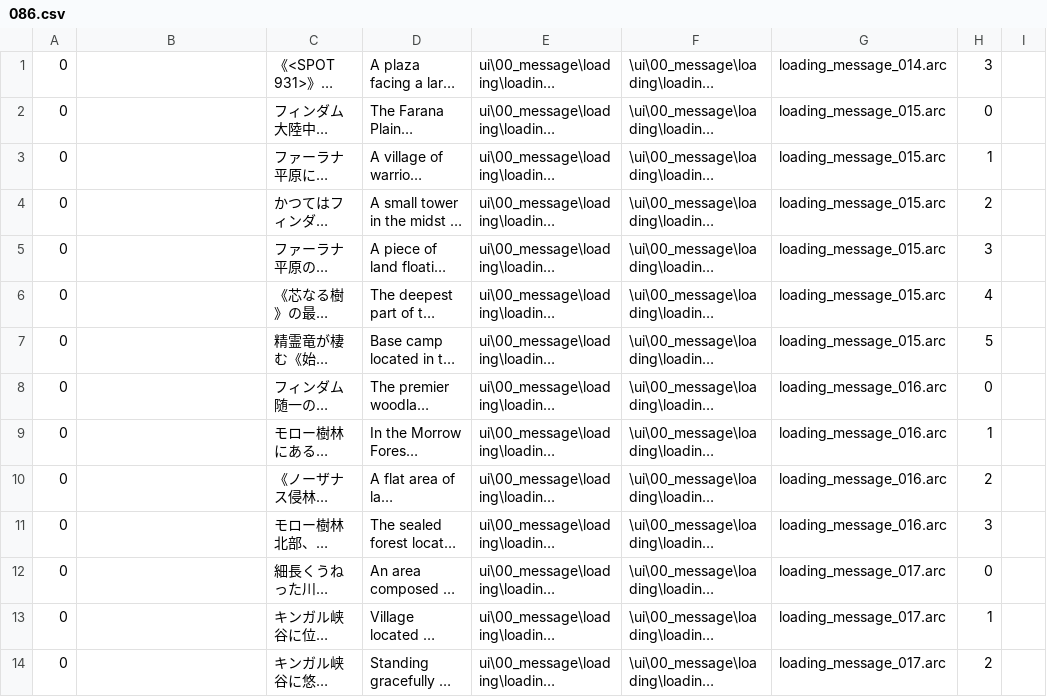
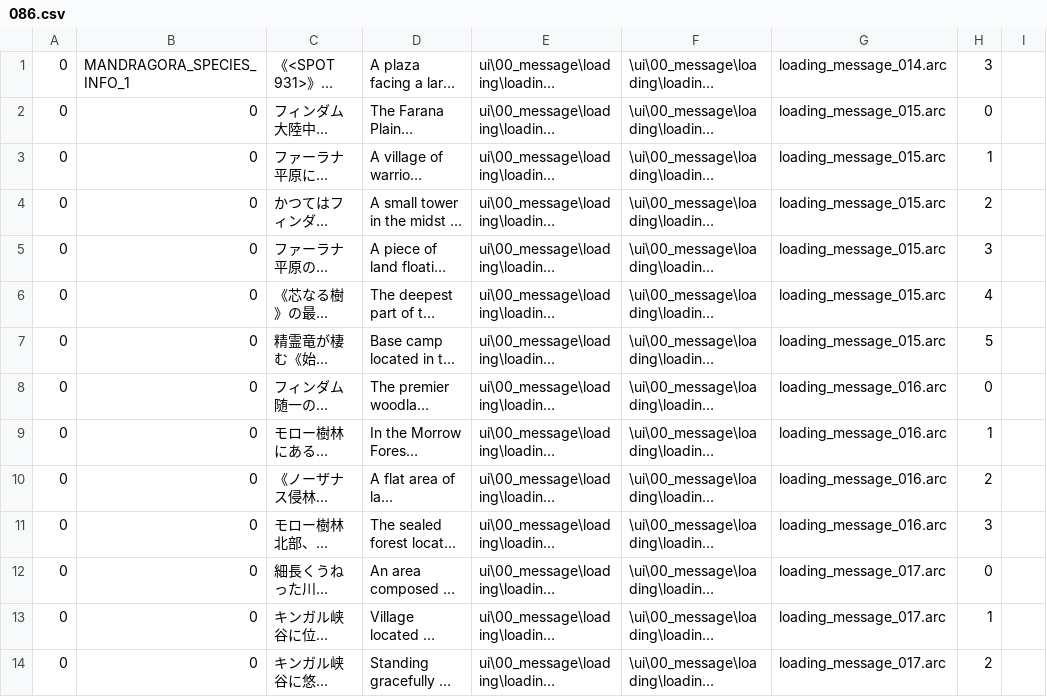
Before and after one commit to florisdekkers01-max/DDON-translation, a CSV file: English/splits/086.csv, drawn as a sheet; only a part is shown; long unchanged cells end in …; the diff covers the shown part only; the diff names each change by its address in the sheet, - before the commit and + after, or states it on an @@ line.

Commit message:
New translations 086.csv (Multilingual)
[ci skip]

```diff
--- a/English/splits/086.csv
+++ b/English/splits/086.csv
-B1: (empty)
+B1: MANDRAGORA_SPECIES_INFO_1
-B2:B14: (empty)
+B2:B14: 0
```
Also changed, not shown: 15 edited cells elsewhere in this file.
